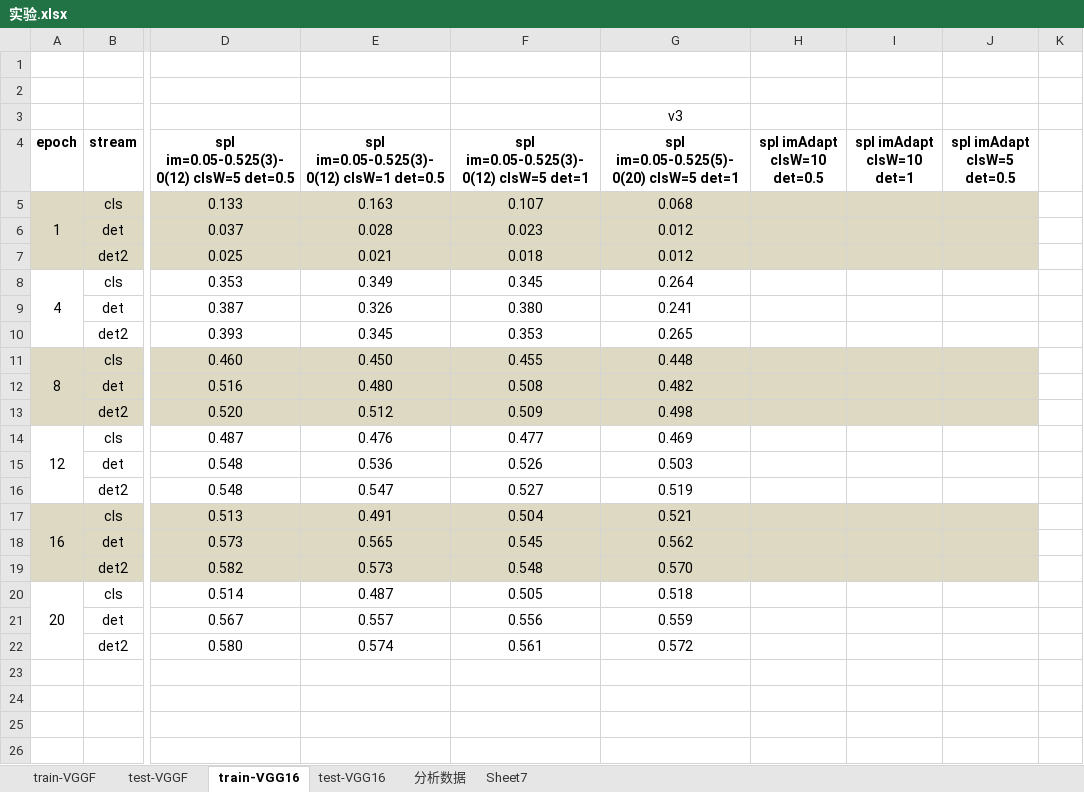
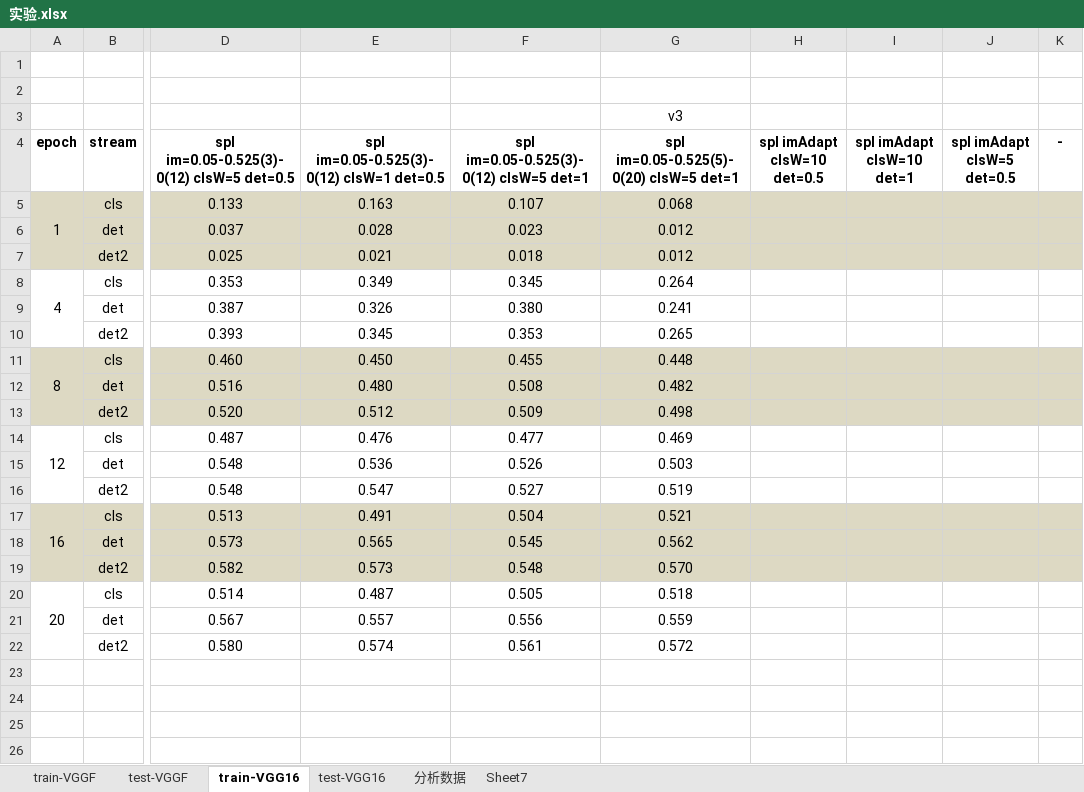
Before and after one commit to wan-ucas/Schedule, an Excel workbook: Experiments/实验.xlsx, sheet train-VGG16, drawn as a sheet; only a part is shown, gaps mark what is left out; values as stored, in another font and other column widths than the file's, no borders; the diff covers the shown part only; the diff names each change by its address in the sheet, - before the commit and + after, or states it on an @@ line.

```diff
--- a/Experiments/实验.xlsx (sheet train-VGG16)
+++ b/Experiments/实验.xlsx (sheet train-VGG16)
-K4: (empty)
+K4: -
-K5:K7 fill: none
+K5:K7 fill: #DDD9C3
-K11:K13 fill: none
+K11:K13 fill: #DDD9C3
-K17:K19 fill: none
+K17:K19 fill: #DDD9C3
```
Also changed, not shown: cell formats and merged cells elsewhere in this sheet.
